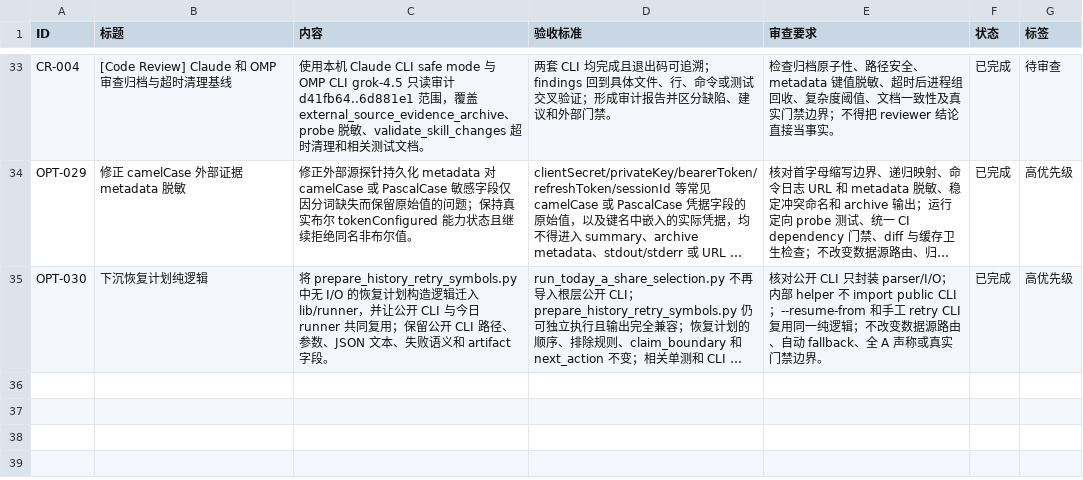
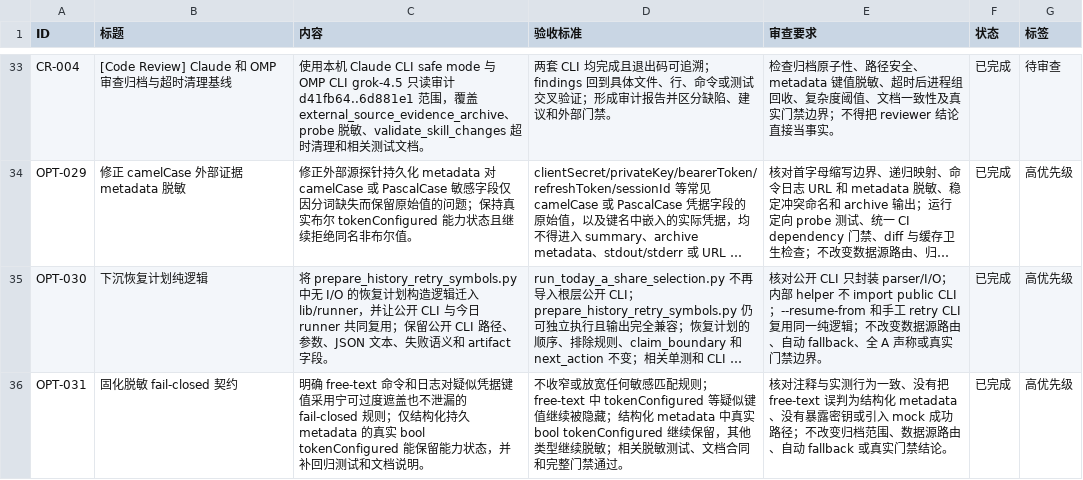
Before and after one commit to MisonL/a-share-selection-strategy-skill, a CSV file: tasks.csv, drawn as a sheet; only a part is shown, gaps mark what is left out; long unchanged cells end in …; the diff names each change by its address in the sheet, - before the commit and + after, or states it on an @@ line.

Commit message:
fix: fail-closed free-text tokenConfigured redaction
Lock free-text command/log redaction so tokenConfigured-like values stay
hidden, keep only structured bool metadata capability state, and document
the boundary with regression coverage.

```diff
--- a/tasks.csv
+++ b/tasks.csv
+row 36: OPT-031 | 固化脱敏 fail-closed 契约 | 明确 free-text 命令和日志对疑似凭据键值采用宁可过度遮盖也不泄漏的 fail-closed 规则；仅结构化持久 metadata 的真实 bool tokenConfigured 能保留能力状态，并补回归测试和文档说明。 | 不收窄或放宽任何敏感匹配规则；free-text 中 tokenConfigured 等疑似键值继续被隐藏；结构化 metadata 中真实 bool tokenConfigured 继续保留，其他类型继续脱敏；相关脱敏测试、文档合同和完整门禁通过。 | 核对注释与实测行为一致、没有把 free-text 误判为结构化 metadata、没有暴露密钥或引入 mock 成功路径；不改变归档范围、数据源路由、自动 fallback 或真实门禁结论。 | 已完成 | 高优先级
```
Also changed, not shown: 7 other files.
